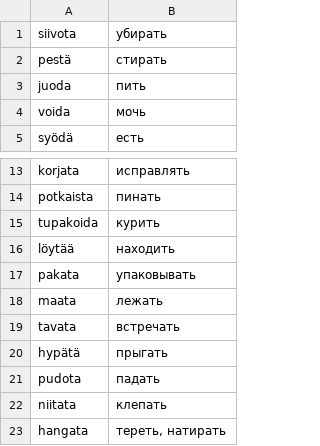
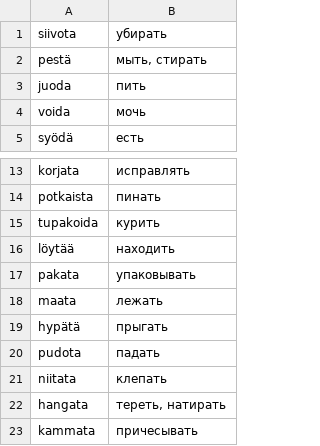
Before and after one commit to koryuun/wordpairs, a CSV file: decks/verbit/deck.csv, drawn as a sheet; only a part is shown, gaps mark what is left out; the shorter side is filled out with more unchanged rows.

```diff
--- a/decks/verbit/deck.csv
+++ b/decks/verbit/deck.csv
@@ -1,3 +1,3 @@
 siivota ; убирать
-pestä ; стирать
+pestä ; мыть, стирать
 juoda ; пить
@@ -18,3 +18,2 @@ pakata ; упаковывать
 maata ; лежать
-tavata ; встречать
 hypätä ; прыгать
```
Also changed, not shown: 1 other file.
